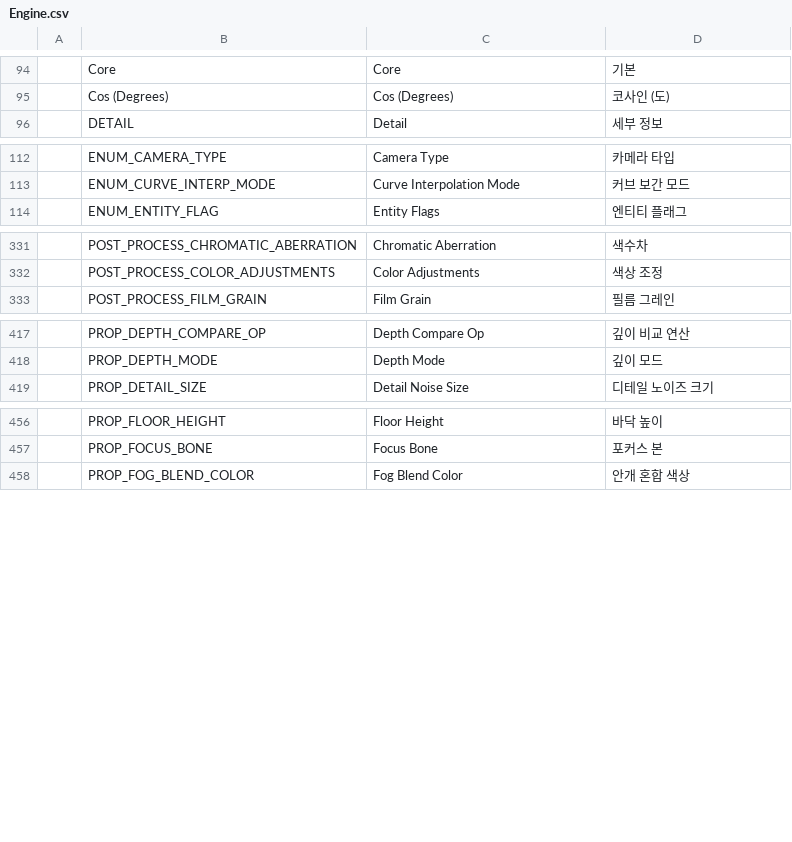
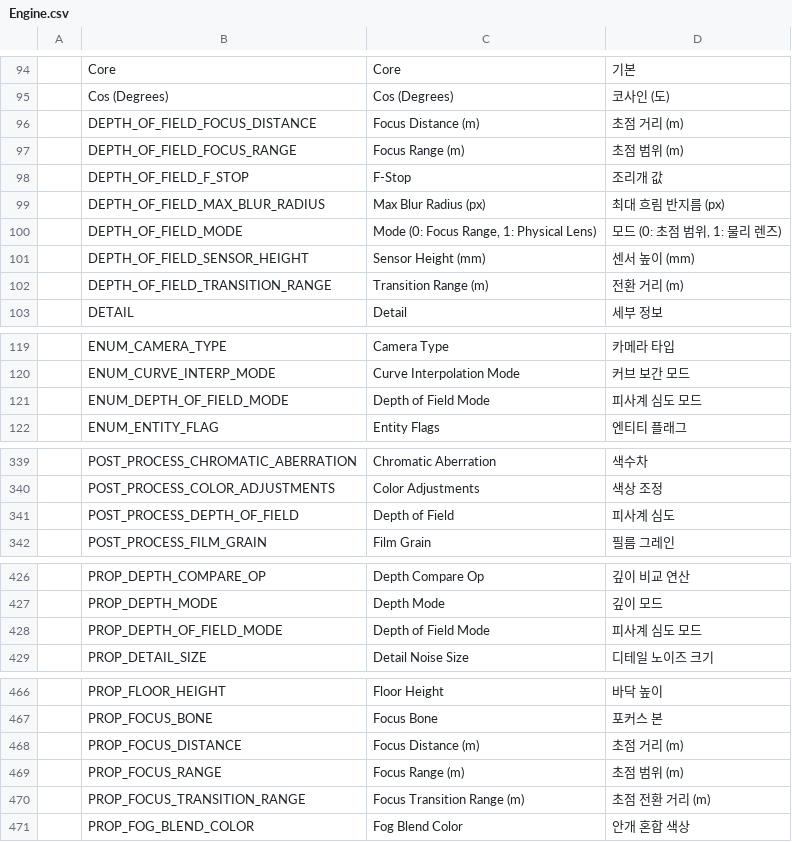
Before and after one commit to Bamtoliya/BamEngine, a CSV file: Engine/Resources/Data/Localization/Engine.csv, drawn as a sheet; only a part is shown, gaps mark what is left out; the diff covers the shown part only.

```diff
--- a/Engine/Resources/Data/Localization/Engine.csv
+++ b/Engine/Resources/Data/Localization/Engine.csv
@@ -95,2 +95,9 @@
 ,Cos (Degrees),Cos (Degrees),코사인 (도)
+,DEPTH_OF_FIELD_FOCUS_DISTANCE,Focus Distance (m),초점 거리 (m)
+,DEPTH_OF_FIELD_FOCUS_RANGE,Focus Range (m),초점 범위 (m)
+,DEPTH_OF_FIELD_F_STOP,F-Stop,조리개 값
+,DEPTH_OF_FIELD_MAX_BLUR_RADIUS,Max Blur Radius (px),최대 흐림 반지름 (px)
+,DEPTH_OF_FIELD_MODE,"Mode (0: Focus Range, 1: Physical Lens)","모드 (0: 초점 범위, 1: 물리 렌즈)"
+,DEPTH_OF_FIELD_SENSOR_HEIGHT,Sensor Height (mm),센서 높이 (mm)
+,DEPTH_OF_FIELD_TRANSITION_RANGE,Transition Range (m),전환 거리 (m)
 ,DETAIL,Detail,세부 정보
@@ -113,2 +120,3 @@
 ,ENUM_CURVE_INTERP_MODE,Curve Interpolation Mode,커브 보간 모드
+,ENUM_DEPTH_OF_FIELD_MODE,Depth of Field Mode,피사계 심도 모드
 ,ENUM_ENTITY_FLAG,Entity Flags,엔티티 플래그
@@ -332,2 +340,3 @@
 ,POST_PROCESS_COLOR_ADJUSTMENTS,Color Adjustments,색상 조정
+,POST_PROCESS_DEPTH_OF_FIELD,Depth of Field,피사계 심도
 ,POST_PROCESS_FILM_GRAIN,Film Grain,필름 그레인
@@ -418,2 +427,3 @@
 ,PROP_DEPTH_MODE,Depth Mode,깊이 모드
+,PROP_DEPTH_OF_FIELD_MODE,Depth of Field Mode,피사계 심도 모드
 ,PROP_DETAIL_SIZE,Detail Noise Size,디테일 노이즈 크기
@@ -457,2 +467,5 @@
 ,PROP_FOCUS_BONE,Focus Bone,포커스 본
+,PROP_FOCUS_DISTANCE,Focus Distance (m),초점 거리 (m)
+,PROP_FOCUS_RANGE,Focus Range (m),초점 범위 (m)
+,PROP_FOCUS_TRANSITION_RANGE,Focus Transition Range (m),초점 전환 거리 (m)
 ,PROP_FOG_BLEND_COLOR,Fog Blend Color,안개 혼합 색상
```
Also changed, not shown: 4 added rows elsewhere in this file, 28 other files.
